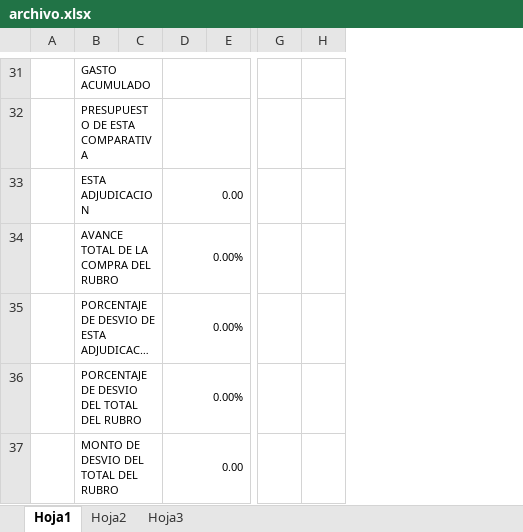
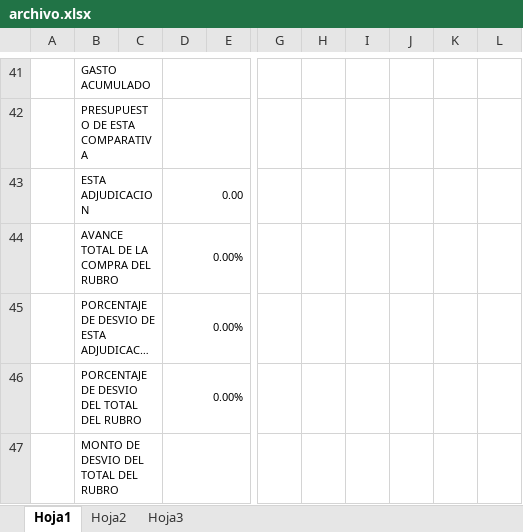
Before and after one commit to smeaime/prontomvc, an Excel workbook: ProntoMVC/Documentos/archivo.xlsx, sheet Hoja1, drawn as a sheet; only a part is shown, gaps mark what is left out; long unchanged cells end in …; values as stored, in another font and other column widths than the file's, no borders; charts and pictures not drawn; removed rows and columns are numbered as before the commit, all else as after; the diff covers the shown part only; the diff names each change by its address in the sheet, - before the commit and + after, or states it on an @@ line.

```diff
--- a/ProntoMVC/Documentos/archivo.xlsx (sheet Hoja1)
+++ b/ProntoMVC/Documentos/archivo.xlsx (sheet Hoja1)
-column E, empty
+column E, empty
-column G, empty
-column H, empty
+column G, empty
+column H, empty
+column I, empty
+column J, empty
+column K, empty
+column L, empty
-D47: 0.00
+D47: (empty)
```
Also changed, not shown: 13 added rows, 3 removed rows and 5 edited cells elsewhere in this sheet, formulas that keep their value, 4 other files.
